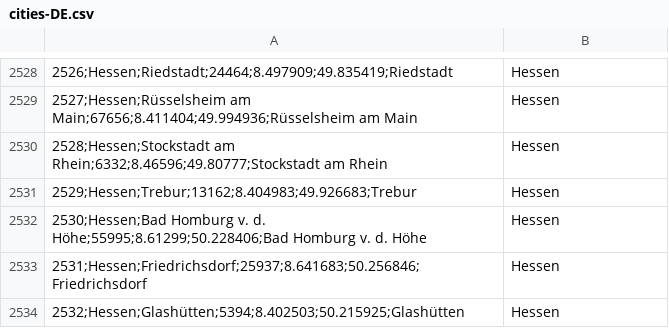
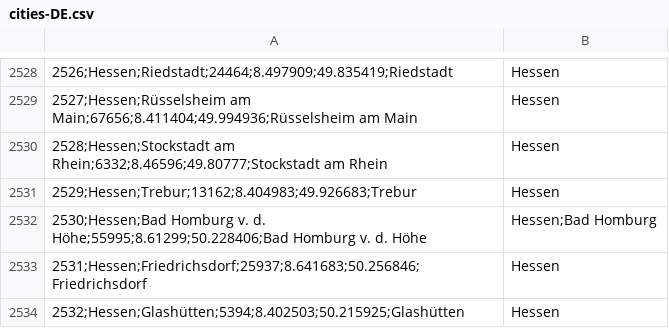
Before and after one commit to qscgy/cities-game, a CSV file: public/cities-DE.csv, drawn as a sheet; only a part is shown, gaps mark what is left out; the diff names each change by its address in the sheet, - before the commit and + after, or states it on an @@ line.

```diff
--- a/public/cities-DE.csv
+++ b/public/cities-DE.csv
-B2532: Hessen
+B2532: Hessen;Bad Homburg
```
Also changed, not shown: 8 other files.
